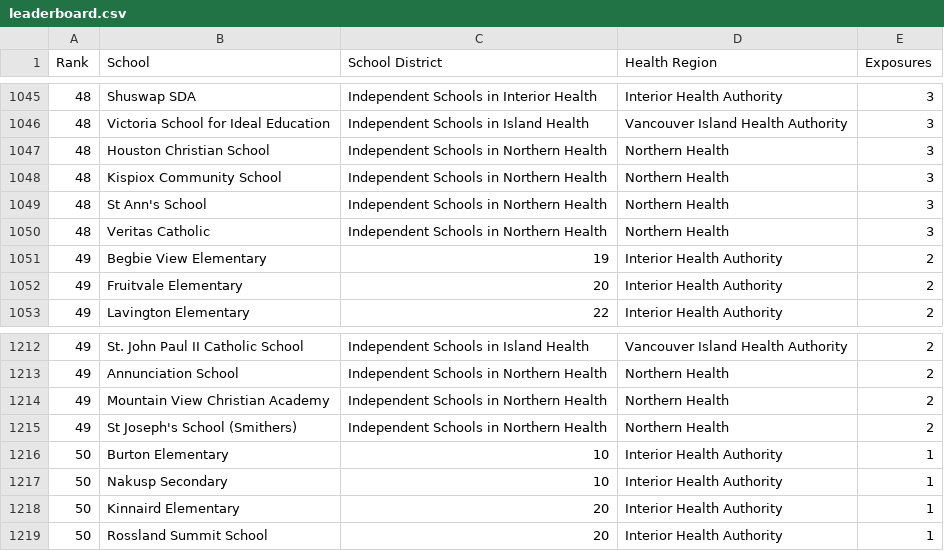
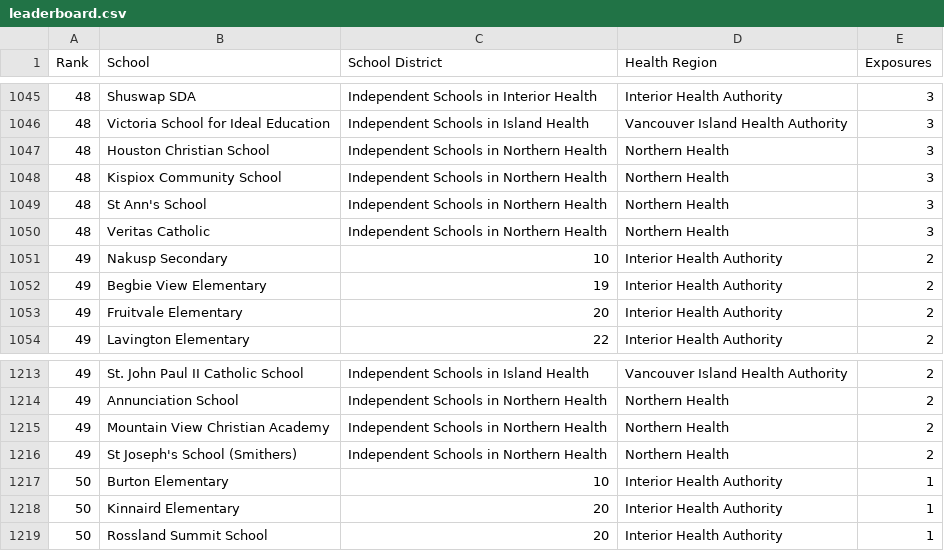
Before and after one commit to spod/bcschoolscoviddata, a CSV file: data/leaderboard.csv, drawn as a sheet; only a part is shown, gaps mark what is left out; removed rows and columns are numbered as before the commit, all else as after; the diff names each change by its address in the sheet, - before the commit and + after, or states it on an @@ line.

```diff
--- a/data/leaderboard.csv
+++ b/data/leaderboard.csv
+row 1051: 49 | Nakusp Secondary | 10 | Interior Health Authority | 2
-row 1217: 50 | Nakusp Secondary | 10 | Interior Health Authority | 1
```
Also changed, not shown: 3 other files.
